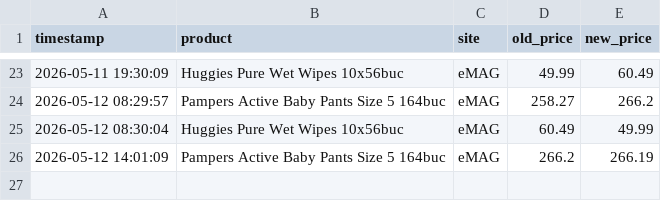
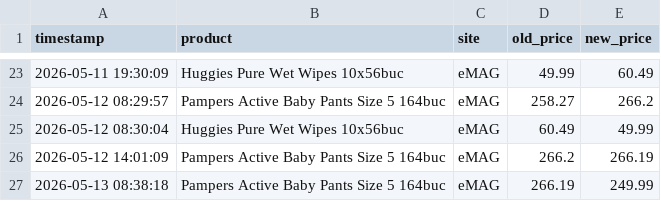
Before and after one commit to 11DrG/Price-tracker, a CSV file: price_history.csv, drawn as a sheet; only a part is shown, gaps mark what is left out; the diff names each change by its address in the sheet, - before the commit and + after, or states it on an @@ line.

```diff
--- a/price_history.csv
+++ b/price_history.csv
+row 27: 2026-05-13 08:38:18 | Pampers Active Baby Pants Size 5 164buc | eMAG | 266.19 | 249.99
```
Also changed, not shown: 1 other file.
